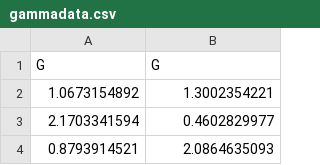
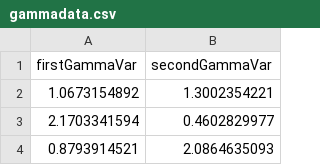
Before and after one commit to modal-inria/MixtComp, a CSV file: MixtComp/data/gammadata.csv, drawn as a sheet; only a part is shown; removed rows and columns are numbered as before the commit, all else as after; the diff names each change by its address in the sheet, - before the commit and + after, or states it on an @@ line.

Commit message:
createMixtures now replaces registerMixtures, setData added in composer, noFacade updated, crash at runtime
git-svn-id: https://scm.gforge.inria.fr/svn/mixtcomp/trunk@188 767a013e-c99e-49d0-9f16-a1cc993d584d

```diff
--- a/MixtComp/data/gammadata.csv
+++ b/MixtComp/data/gammadata.csv
-row 1: G | G
+row 1: firstGammaVar | secondGammaVar
```
Also changed, not shown: 9 other files.
